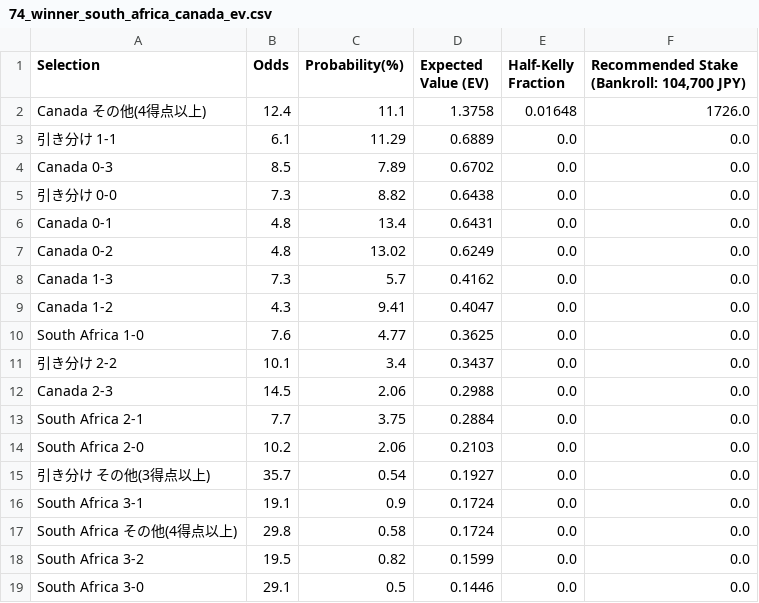
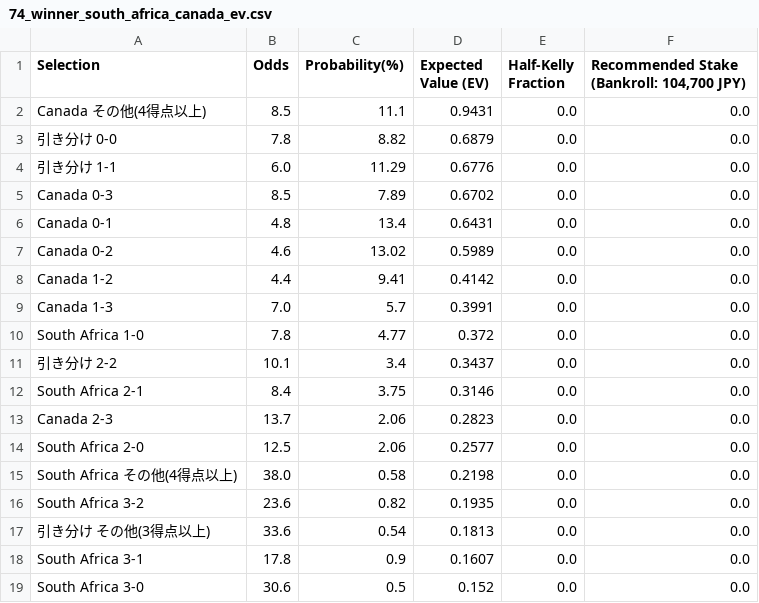
Before and after one commit to take4ff/wcup_winner, a CSV file: data/processed/2026/winner_matches/TM/74_winner_south_africa_canada_ev.csv, drawn as a sheet.

```diff
--- a/data/processed/2026/winner_matches/TM/74_winner_south_africa_canada_ev.csv
+++ b/data/processed/2026/winner_matches/TM/74_winner_south_africa_canada_ev.csv
@@ -1,19 +1,19 @@
 Selection,Odds,Probability(%),Expected Value (EV),Half-Kelly Fraction,"Recommended Stake (Bankroll: 104,700 JPY)"
-Canada その他(4得点以上),12.4,11.1,1.3758,0.01648,1726.0
-引き分け 1-1,6.1,11.29,0.6889,0.0,0.0
+Canada その他(4得点以上),8.5,11.1,0.9431,0.0,0.0
+引き分け 0-0,7.8,8.82,0.6879,0.0,0.0
+引き分け 1-1,6.0,11.29,0.6776,0.0,0.0
 Canada 0-3,8.5,7.89,0.6702,0.0,0.0
-引き分け 0-0,7.3,8.82,0.6438,0.0,0.0
 Canada 0-1,4.8,13.4,0.6431,0.0,0.0
-Canada 0-2,4.8,13.02,0.6249,0.0,0.0
-Canada 1-3,7.3,5.7,0.4162,0.0,0.0
-Canada 1-2,4.3,9.41,0.4047,0.0,0.0
-South Africa 1-0,7.6,4.77,0.3625,0.0,0.0
+Canada 0-2,4.6,13.02,0.5989,0.0,0.0
+Canada 1-2,4.4,9.41,0.4142,0.0,0.0
+Canada 1-3,7.0,5.7,0.3991,0.0,0.0
+South Africa 1-0,7.8,4.77,0.372,0.0,0.0
 引き分け 2-2,10.1,3.4,0.3437,0.0,0.0
-Canada 2-3,14.5,2.06,0.2988,0.0,0.0
-South Africa 2-1,7.7,3.75,0.2884,0.0,0.0
-South Africa 2-0,10.2,2.06,0.2103,0.0,0.0
-引き分け その他(3得点以上),35.7,0.54,0.1927,0.0,0.0
-South Africa 3-1,19.1,0.9,0.1724,0.0,0.0
-South Africa その他(4得点以上),29.8,0.58,0.1724,0.0,0.0
-South Africa 3-2,19.5,0.82,0.1599,0.0,0.0
-South Africa 3-0,29.1,0.5,0.1446,0.0,0.0
+South Africa 2-1,8.4,3.75,0.3146,0.0,0.0
+Canada 2-3,13.7,2.06,0.2823,0.0,0.0
+South Africa 2-0,12.5,2.06,0.2577,0.0,0.0
+South Africa その他(4得点以上),38.0,0.58,0.2198,0.0,0.0
+South Africa 3-2,23.6,0.82,0.1935,0.0,0.0
+引き分け その他(3得点以上),33.6,0.54,0.1813,0.0,0.0
+South Africa 3-1,17.8,0.9,0.1607,0.0,0.0
+South Africa 3-0,30.6,0.5,0.152,0.0,0.0
```
Also changed, not shown: data/raw/odds/winner_inputs/TM/74_winner_south_africa_canada.csv, 4 other files.
